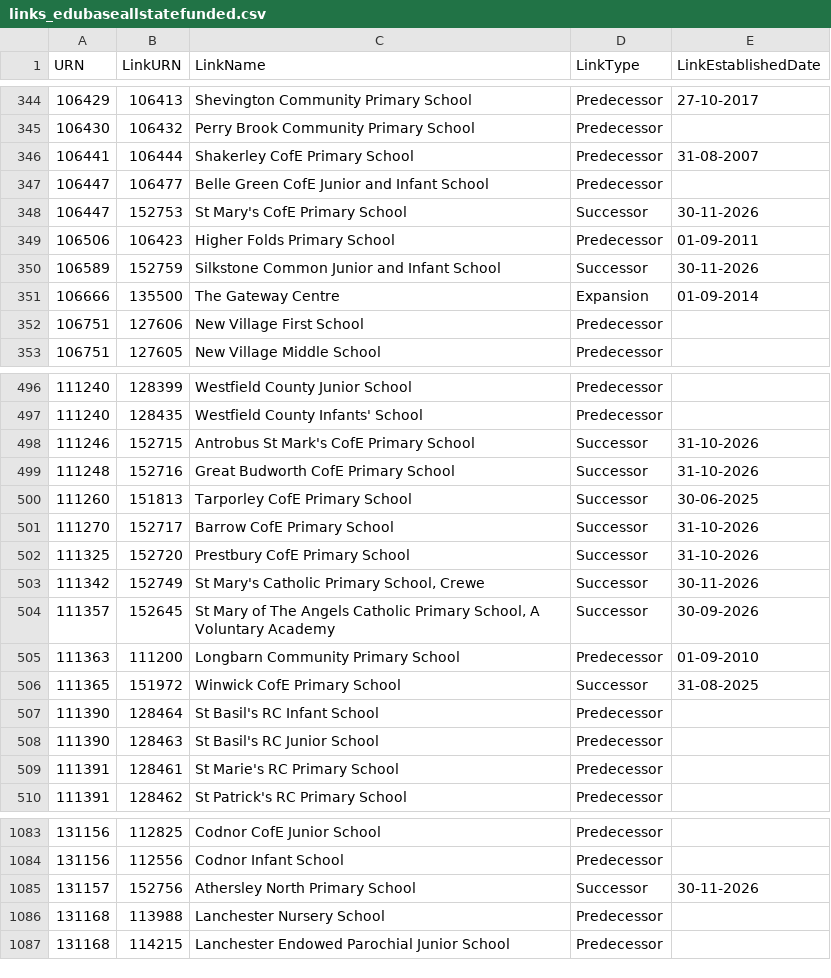
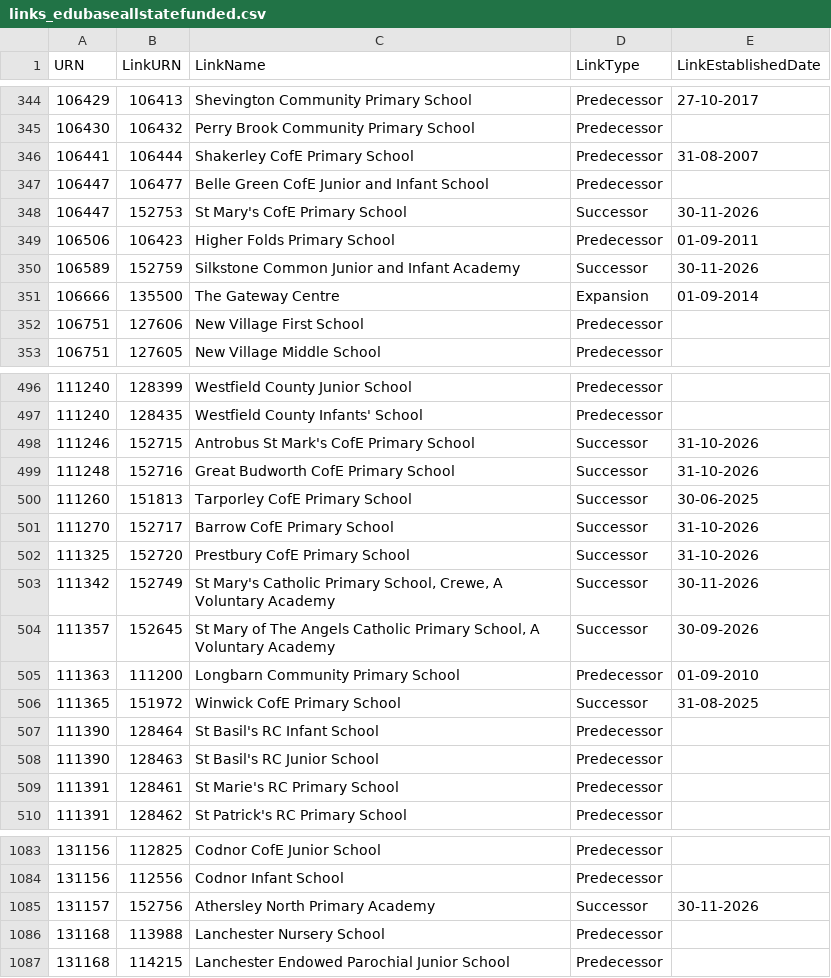
Before and after one commit to RogerHowellDfE/gias-data, a CSV file: data/links_edubaseallstatefunded.csv, drawn as a sheet; only a part is shown, gaps mark what is left out.

```diff
--- a/data/links_edubaseallstatefunded.csv
+++ b/data/links_edubaseallstatefunded.csv
@@ -349,3 +349,3 @@
 106506,106423,"Higher Folds Primary School","Predecessor","01-09-2011"
-106589,152759,"Silkstone Common Junior and Infant School","Successor","30-11-2026"
+106589,152759,"Silkstone Common Junior and Infant Academy","Successor","30-11-2026"
 106666,135500,"The Gateway Centre","Expansion","01-09-2014"
@@ -502,3 +502,3 @@
 111325,152720,"Prestbury CofE Primary School","Successor","31-10-2026"
-111342,152749,"St Mary's Catholic Primary School, Crewe","Successor","30-11-2026"
+111342,152749,"St Mary's Catholic Primary School, Crewe, A Voluntary Academy","Successor","30-11-2026"
 111357,152645,"St Mary of The Angels Catholic Primary School, A Voluntary Academy","Successor","30-09-2026"
@@ -1084,3 +1084,3 @@
 131156,112556,"Codnor Infant School","Predecessor",""
-131157,152756,"Athersley North Primary School","Successor","30-11-2026"
+131157,152756,"Athersley North Primary Academy","Successor","30-11-2026"
 131168,113988,"Lanchester Nursery School","Predecessor",""
```
Also changed, not shown: 4 other files.
